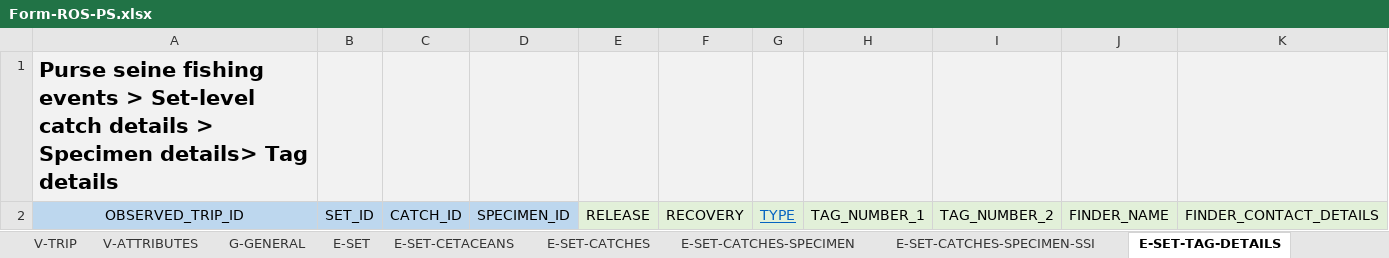
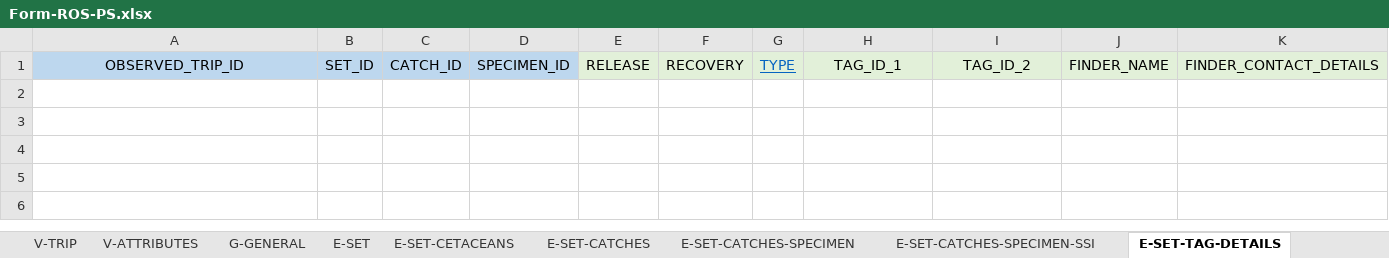
Before and after one commit to iotc-secretariat/iotc-reference-forms, an Excel workbook: form_reporting_templates/ros/Form-ROS-PS.xlsx, sheet E-SET-TAG-DETAILS, drawn as a sheet; values as stored, in another font and other column widths than the file's, no borders; removed rows and columns are numbered as before the commit, all else as after; the diff names each change by its address in the sheet, - before the commit and + after, or states it on an @@ line.

```diff
--- a/form_reporting_templates/ros/Form-ROS-PS.xlsx (sheet E-SET-TAG-DETAILS)
+++ b/form_reporting_templates/ros/Form-ROS-PS.xlsx (sheet E-SET-TAG-DETAILS)
-row 1: Purse seine fishing events > Set-level catch details > Specimen details> Tag details
-H1: TAG_NUMBER_1
+H1: TAG_ID_1
-I1: TAG_NUMBER_2
+I1: TAG_ID_2
```
Also changed, not shown: sheet E-SET-CATCHES-SPECIMEN, sheet V-TRIP, sheet O-INFO, sheet D-ACTIVITIES, sheet E-SET, sheet E-SET-CETACEANS, 5 more sheets, 1 other file.
